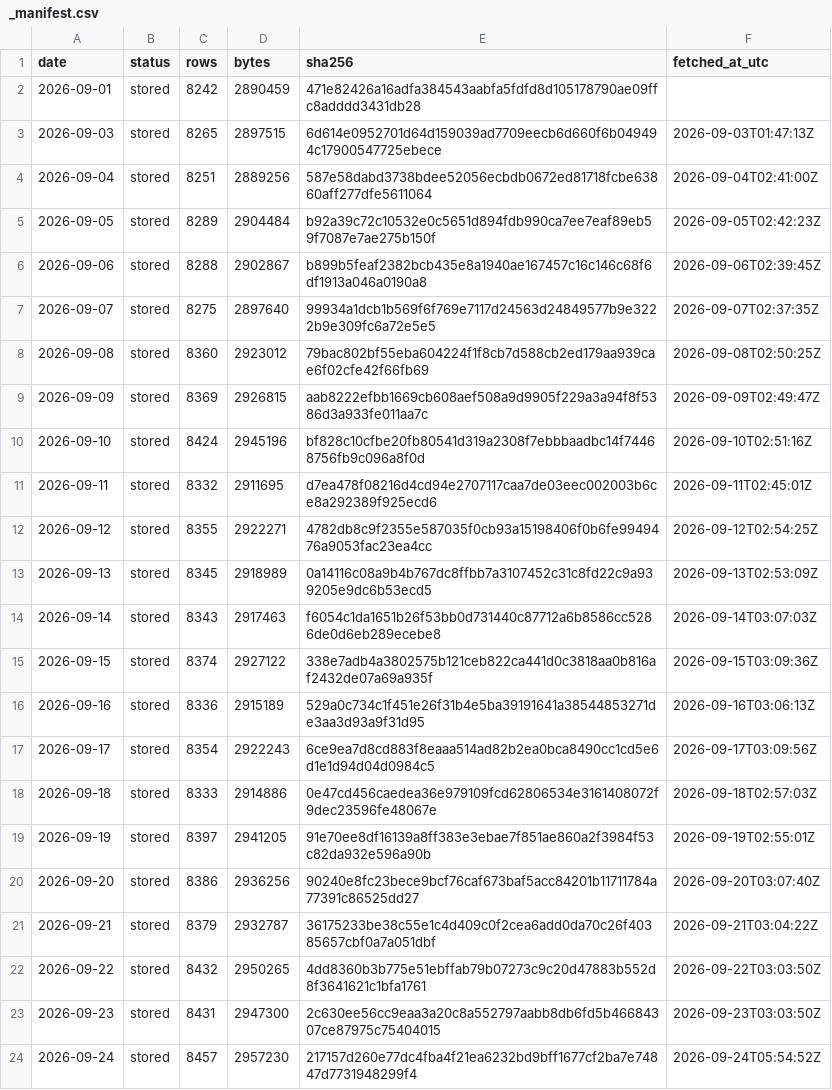
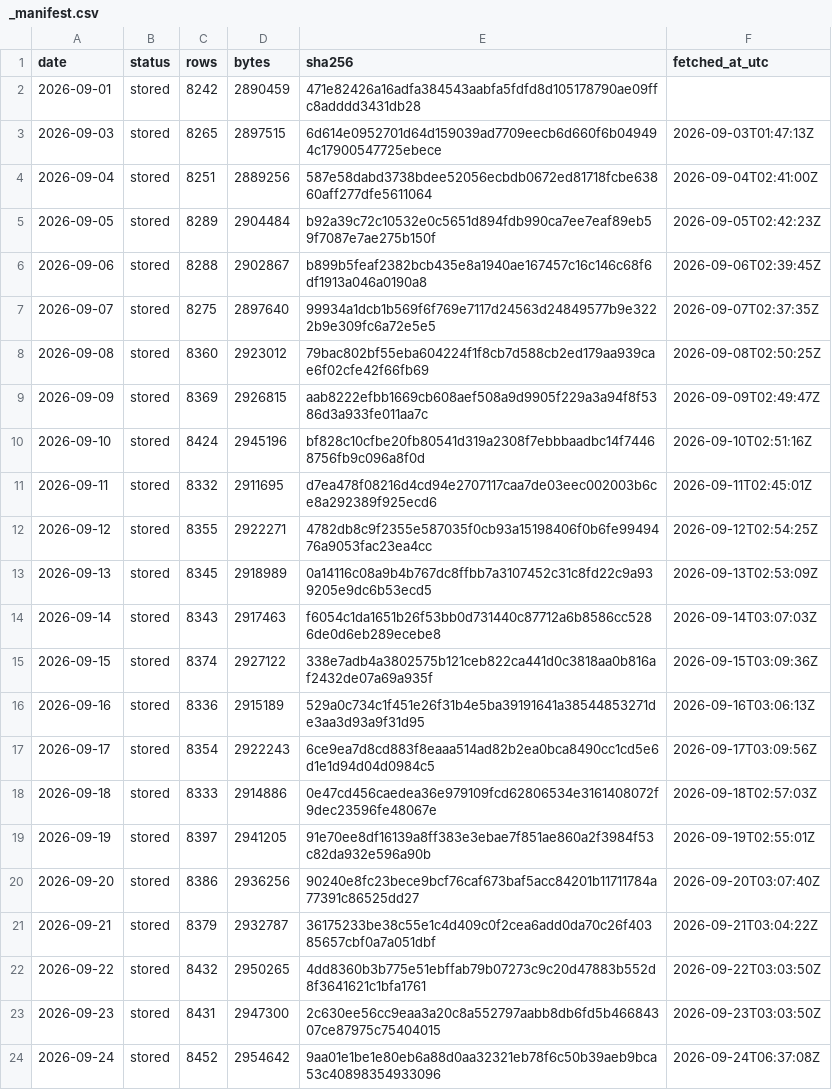
Before and after one commit to Jen-Chieh-Yu/stray-atlas, a CSV file: data/raw/_manifest.csv, drawn as a sheet.

```diff
--- a/data/raw/_manifest.csv
+++ b/data/raw/_manifest.csv
@@ -23,2 +23,2 @@ date,status,rows,bytes,sha256,fetched_at_utc
 2026-09-23,stored,8431,2947300,2c630ee56cc9eaa3a20c8a552797aabb8db6fd5b46684307ce87975c75404015,2026-09-23T03:03:50Z
-2026-09-24,stored,8457,2957230,217157d260e77dc4fba4f21ea6232bd9bff1677cf2ba7e74847d7731948299f4,2026-09-24T05:54:52Z
+2026-09-24,stored,8452,2954642,9aa01e1be1e80eb6a88d0aa32321eb78f6c50b39aeb9bca53c40898354933096,2026-09-24T06:37:08Z
```
Also changed, not shown: 10 other files.
